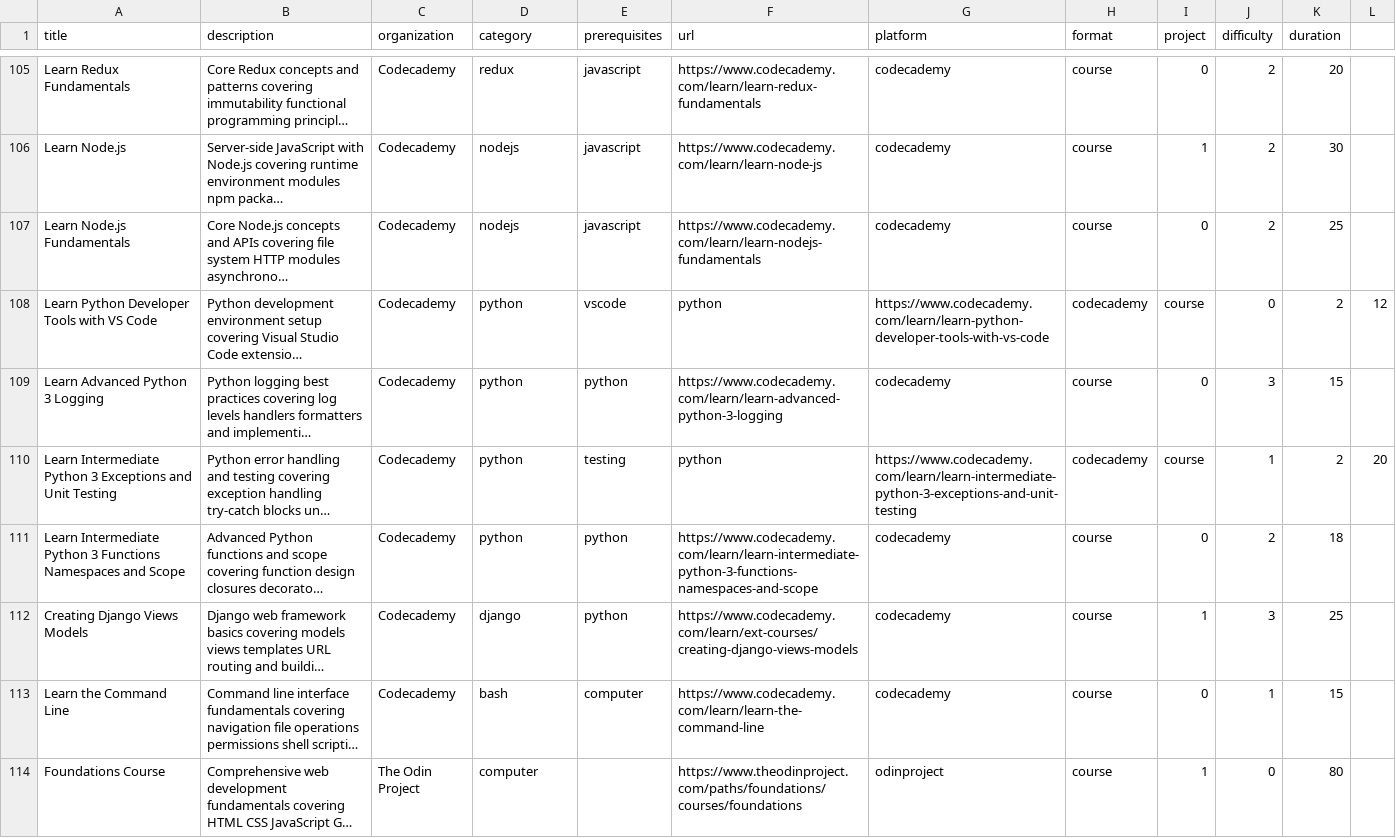
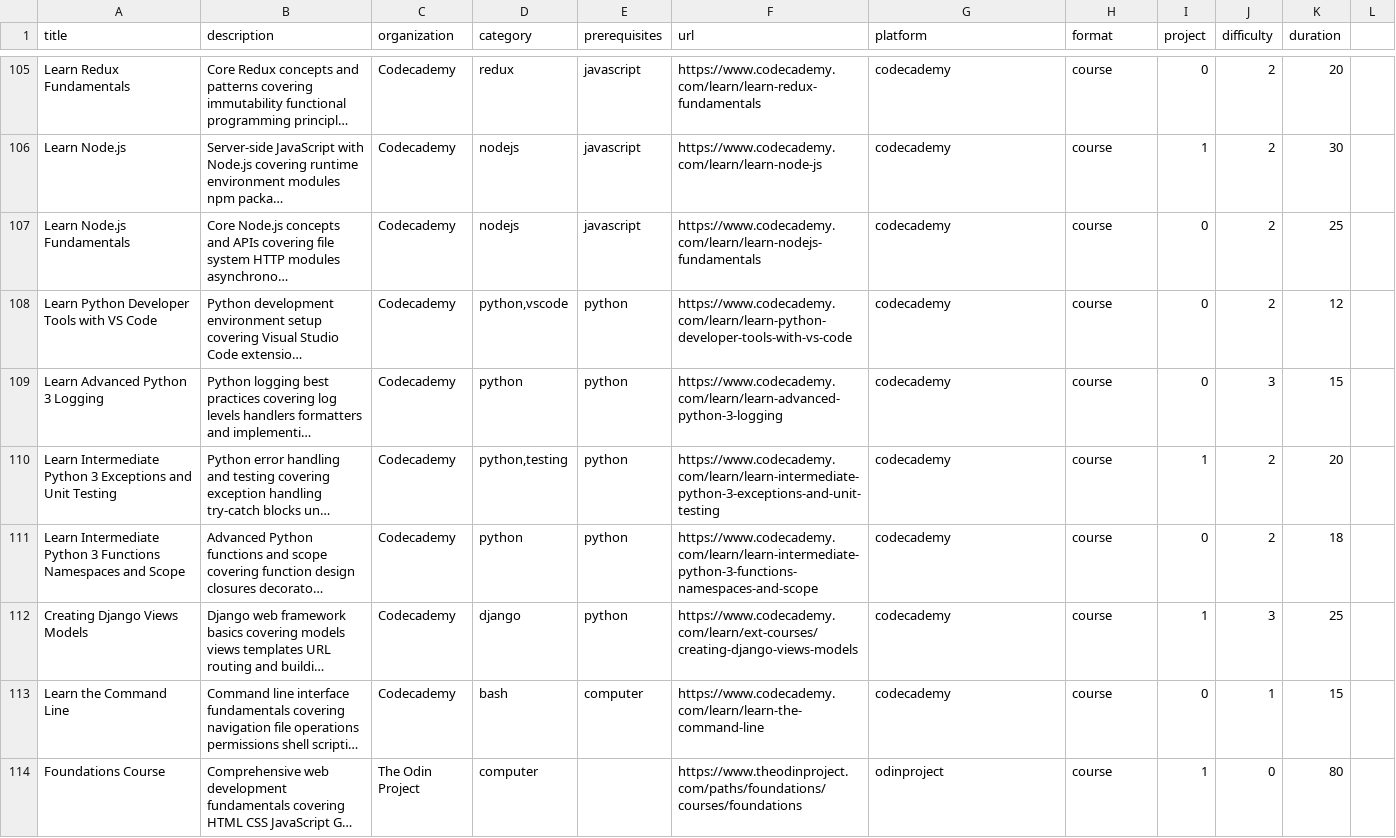
Before and after one commit to mtwesley/openimis-bootcamp, a CSV file: data/resources.csv, drawn as a sheet; only a part is shown, gaps mark what is left out; long unchanged cells end in …; the diff covers the shown part only; the diff names each change by its address in the sheet, - before the commit and + after, or states it on an @@ line.

```diff
--- a/data/resources.csv
+++ b/data/resources.csv
-D108 (category): python
+D108 (category): python,vscode
-E108 (prerequisites): vscode
+E108 (prerequisites): python
-F108 (url): python
+F108 (url): https://www.codecademy.com/learn/learn-python-developer-tools-with-vs-code
-G108 (platform): https://www.codecademy.com/learn/learn-python-developer-tools-with-vs-code
+G108 (platform): codecademy
-H108 (format): codecademy
+H108 (format): course
-I108 (project): course
+I108 (project): 0
-J108 (difficulty): 0
+J108 (difficulty): 2
-K108 (duration): 2
+K108 (duration): 12
-L108: 12
+L108: (empty)
-D110 (category): python
+D110 (category): python,testing
-E110 (prerequisites): testing
+E110 (prerequisites): python
-F110 (url): python
+F110 (url): https://www.codecademy.com/learn/learn-intermediate-python-3-exceptions-and-unit-testing
-G110 (platform): https://www.codecademy.com/learn/learn-intermediate-python-3-exceptions-and-unit-testing
+G110 (platform): codecademy
-H110 (format): codecademy
+H110 (format): course
-I110 (project): course
+I110 (project): 1
-J110 (difficulty): 1
+J110 (difficulty): 2
-K110 (duration): 2
+K110 (duration): 20
-L110: 20
+L110: (empty)
```
Also changed, not shown: 167 edited cells elsewhere in this file, data/paths.csv.
